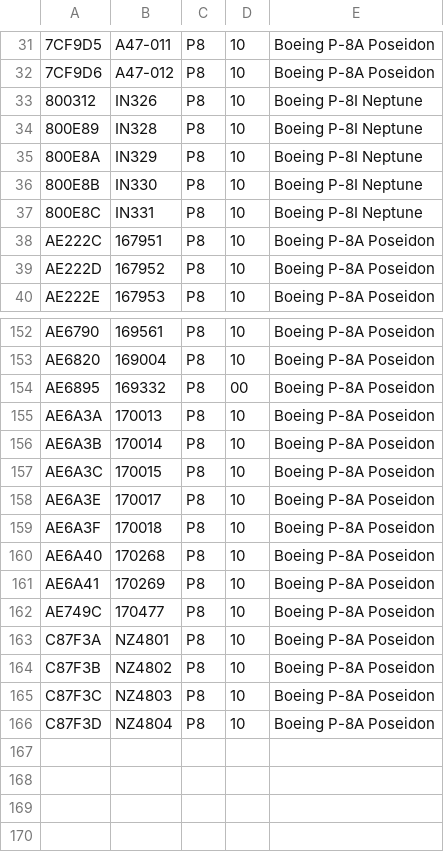
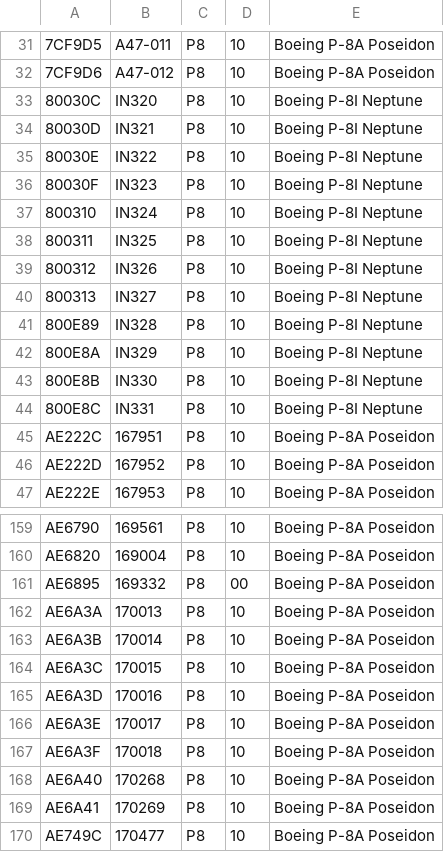
Before and after one commit to adsbfi/type-longnames, a CSV file: individual-types/P8.csv, drawn as a sheet; only a part is shown, gaps mark what is left out; the shorter side is filled out with more unchanged rows.

```diff
--- a/individual-types/P8.csv
+++ b/individual-types/P8.csv
@@ -32,3 +32,10 @@
 7CF9D6,A47-012,P8,10,Boeing P-8A Poseidon
+80030C,IN320,P8,10,Boeing P-8I Neptune
+80030D,IN321,P8,10,Boeing P-8I Neptune
+80030E,IN322,P8,10,Boeing P-8I Neptune
+80030F,IN323,P8,10,Boeing P-8I Neptune
+800310,IN324,P8,10,Boeing P-8I Neptune
+800311,IN325,P8,10,Boeing P-8I Neptune
 800312,IN326,P8,10,Boeing P-8I Neptune
+800313,IN327,P8,10,Boeing P-8I Neptune
 800E89,IN328,P8,10,Boeing P-8I Neptune
@@ -157,2 +164,3 @@ AE6A3B,170014,P8,10,Boeing P-8A Poseidon
 AE6A3C,170015,P8,10,Boeing P-8A Poseidon
+AE6A3D,170016,P8,10,Boeing P-8A Poseidon
 AE6A3E,170017,P8,10,Boeing P-8A Poseidon
```
Also changed, not shown: individual-types/B762.csv, individual-types/C130.csv, 1 other file.
